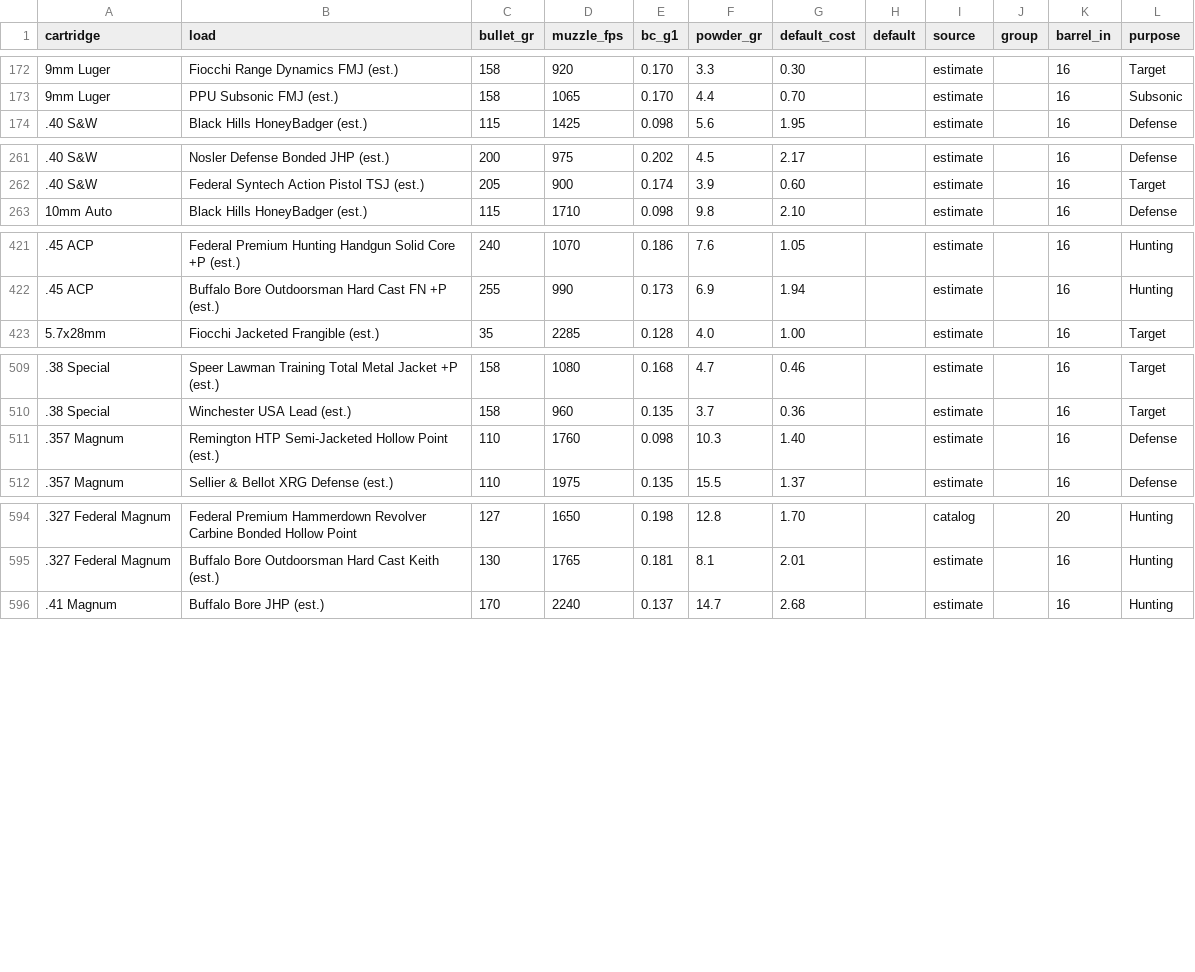
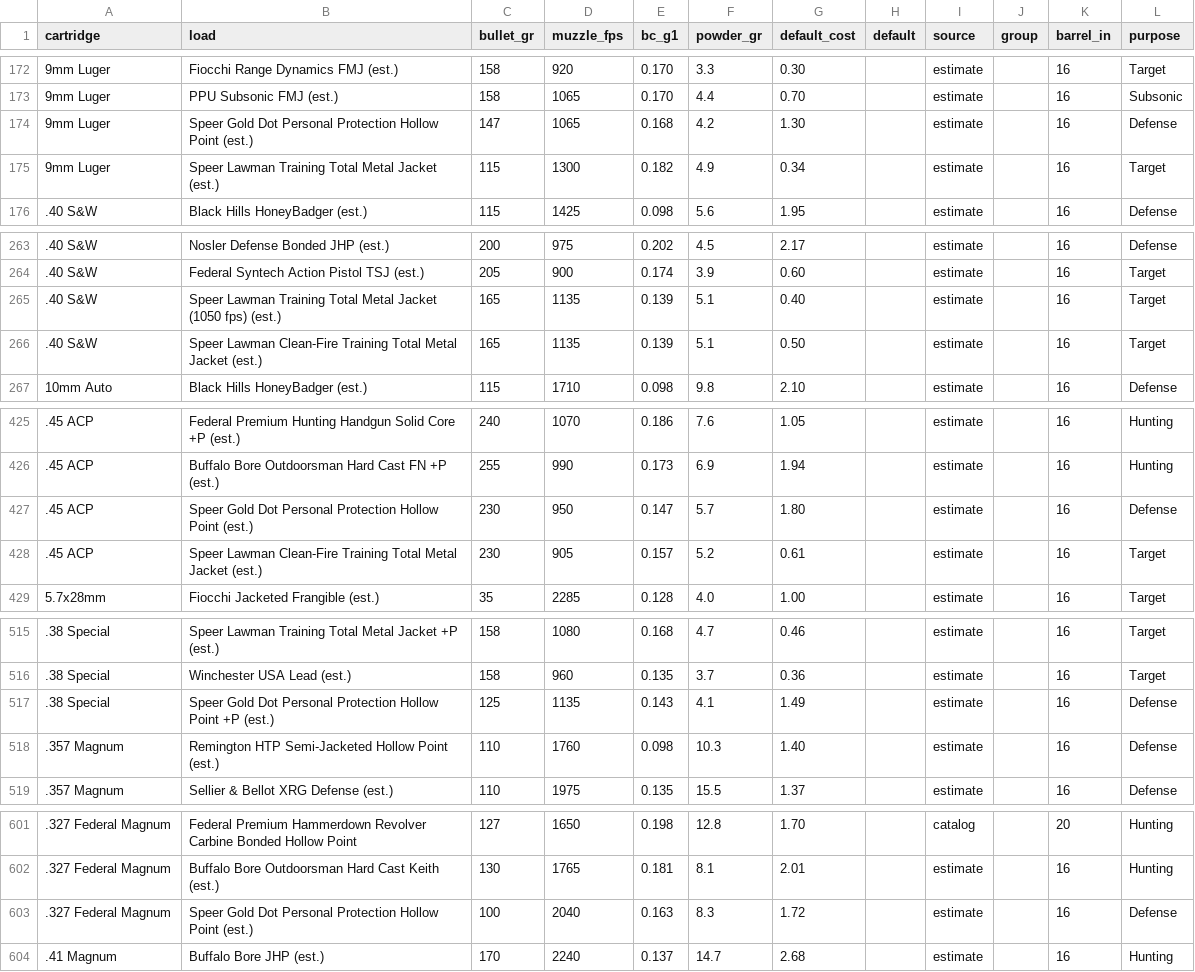
Before and after one commit to mrakz03/Load-Lore, a CSV file: data/loads_pcc.csv, drawn as a sheet; only a part is shown, gaps mark what is left out; the diff covers the shown part only; the diff names each change by its address in the sheet, - before the commit and + after, or states it on an @@ line.

```diff
--- a/data/loads_pcc.csv
+++ b/data/loads_pcc.csv
+row 174: 9mm Luger | Speer Gold Dot Personal Protection Hollow Point (est.) | 147 | 1065 | 0.168 | 4.2 | 1.30 |  | estimate |  | 16 | Defense
+row 175: 9mm Luger | Speer Lawman Training Total Metal Jacket (est.) | 115 | 1300 | 0.182 | 4.9 | 0.34 |  | estimate |  | 16 | Target
+row 265: .40 S&W | Speer Lawman Training Total Metal Jacket (1050 fps) (est.) | 165 | 1135 | 0.139 | 5.1 | 0.40 |  | estimate |  | 16 | Target
+row 266: .40 S&W | Speer Lawman Clean-Fire Training Total Metal Jacket (est.) | 165 | 1135 | 0.139 | 5.1 | 0.50 |  | estimate |  | 16 | Target
+row 427: .45 ACP | Speer Gold Dot Personal Protection Hollow Point (est.) | 230 | 950 | 0.147 | 5.7 | 1.80 |  | estimate |  | 16 | Defense
+row 428: .45 ACP | Speer Lawman Clean-Fire Training Total Metal Jacket (est.) | 230 | 905 | 0.157 | 5.2 | 0.61 |  | estimate |  | 16 | Target
+row 517: .38 Special | Speer Gold Dot Personal Protection Hollow Point +P (est.) | 125 | 1135 | 0.143 | 4.1 | 1.49 |  | estimate |  | 16 | Defense
+row 603: .327 Federal Magnum | Speer Gold Dot Personal Protection Hollow Point (est.) | 100 | 2040 | 0.163 | 8.3 | 1.72 |  | estimate |  | 16 | Defense
```
Also changed, not shown: 1 added row and 1 edited cell elsewhere in this file, data/loads_handgun.csv, research/added_loads_sources.tsv, 1 other file.
